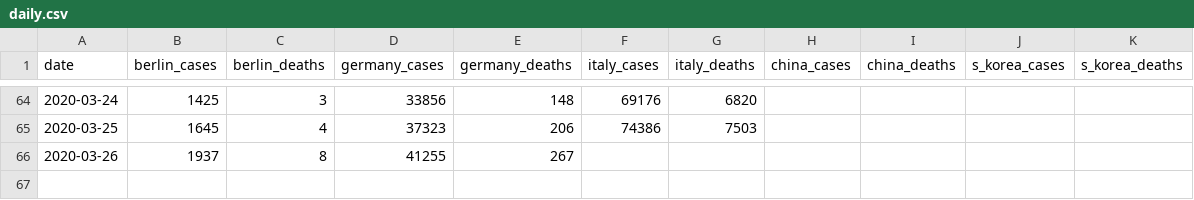
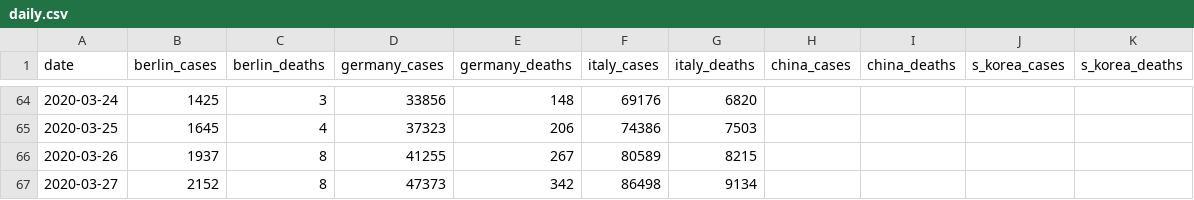
Before and after one commit to lawrencewalters/covid19, a CSV file: data/daily.csv, drawn as a sheet; only a part is shown, gaps mark what is left out.

Commit message:
daily update, zeit.de, usnews.com for italy

```diff
--- a/data/daily.csv
+++ b/data/daily.csv
@@ -65,2 +65,3 @@ date,berlin_cases,berlin_deaths,germany_cases,germany_deaths,italy_cases,italy_d
 2020-03-25,1645,4,37323,206,74386,7503,,,,
-2020-03-26,1937,8,41255,267,,,,,,
+2020-03-26,1937,8,41255,267,80589,8215,,,,
+2020-03-27,2152,8,47373,342,86498,9134,"","","",""
```
